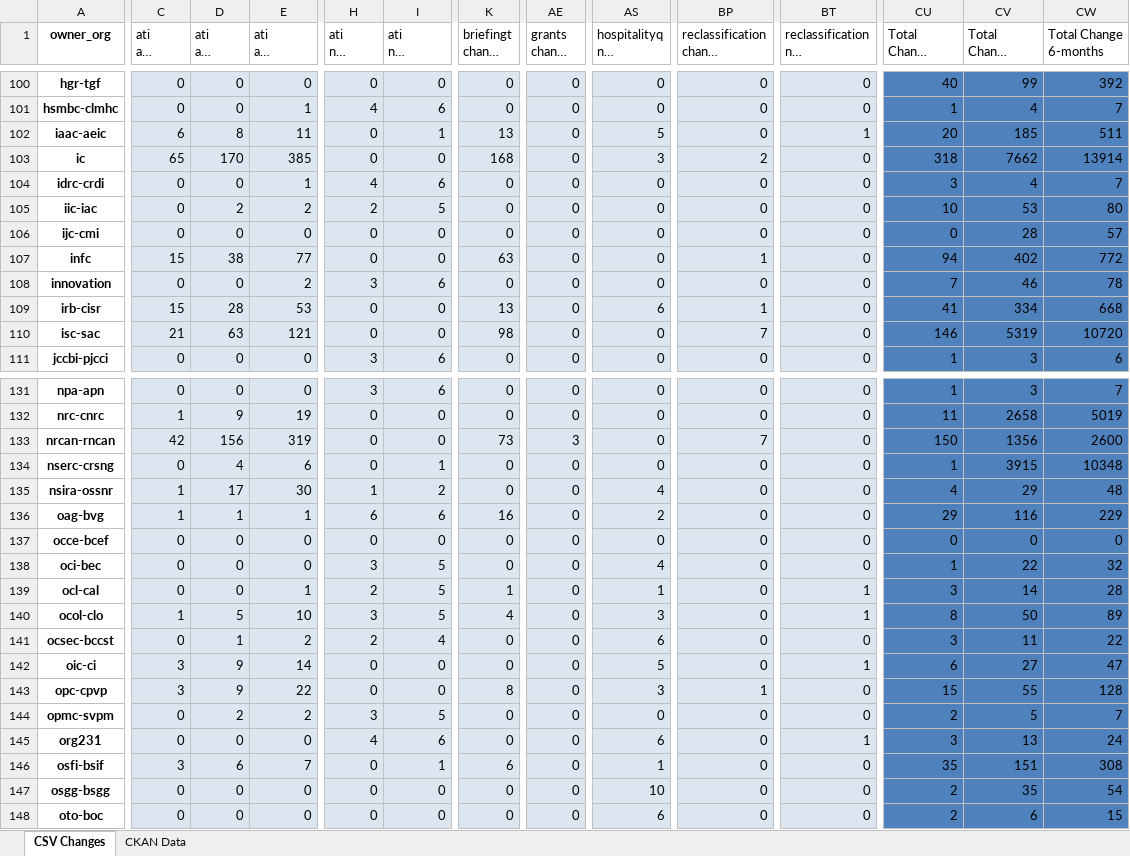
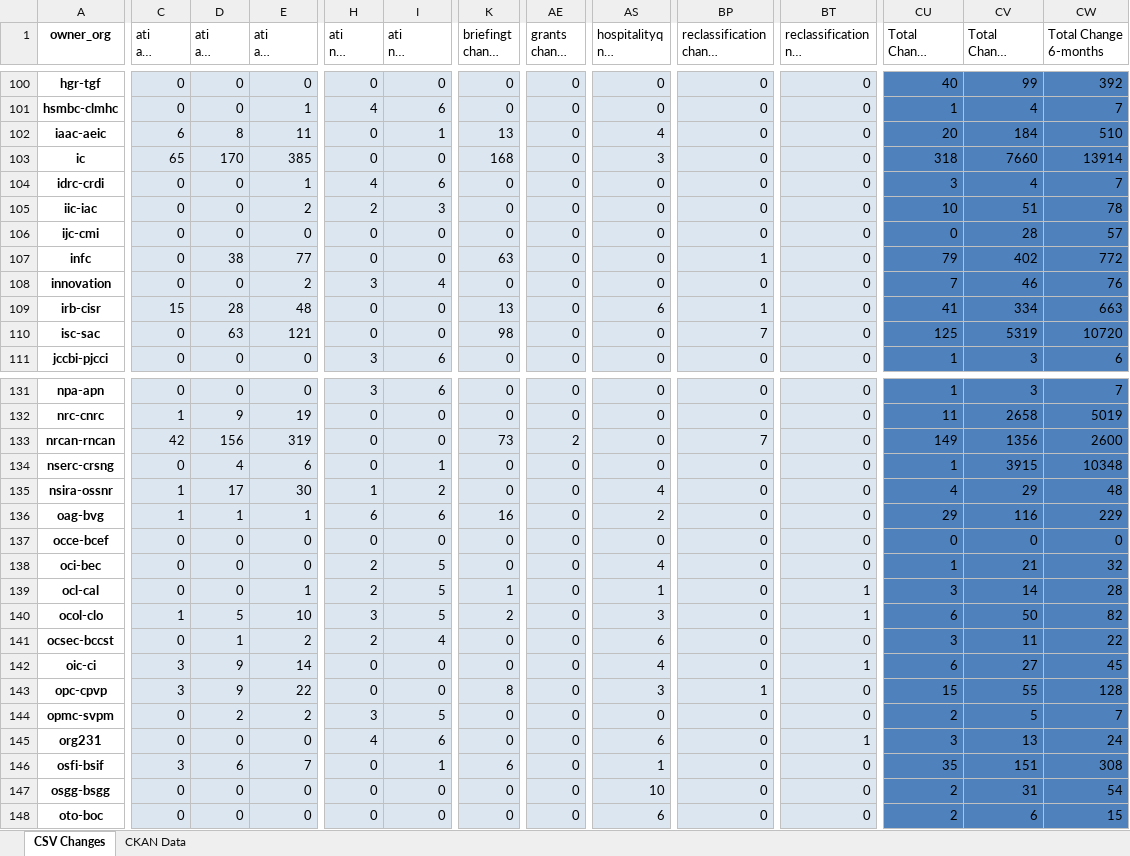
Before and after one commit to open-data/analytics-corporate-reporting, an Excel workbook: PD_CHANGES_RPT/PD_Activity.xlsx, sheet CSV Changes, drawn as a sheet; only a part is shown, gaps mark what is left out; long unchanged cells end in …; values as stored, in another font and other column widths than the file's, no borders; the diff covers the shown part only; the diff names each change by its address in the sheet, - before the commit and + after, or states it on an @@ line.

```diff
--- a/PD_CHANGES_RPT/PD_Activity.xlsx (sheet CSV Changes)
+++ b/PD_CHANGES_RPT/PD_Activity.xlsx (sheet CSV Changes)
-AS102 (hospitalityq nil change 6-months): 5
+AS102 (hospitalityq nil change 6-months): 4
-BT102: 1
+BT102: 0
-CV102 (Total Change 90-days): 185
+CV102 (Total Change 90-days): 184
-CW102 (Total Change 6-months): 511
+CW102 (Total Change 6-months): 510
-BP103 (reclassification change 90-days): 2
+BP103 (reclassification change 90-days): 0
-CV103 (Total Change 90-days): 7662
+CV103 (Total Change 90-days): 7660
-D105 (ati all change 90-days): 2
+D105 (ati all change 90-days): 0
-I105 (ati nil change 6-months): 5
+I105 (ati nil change 6-months): 3
-CV105 (Total Change 90-days): 53
+CV105 (Total Change 90-days): 51
-CW105 (Total Change 6-months): 80
+CW105 (Total Change 6-months): 78
-C107 (ati all change 30-days): 15
+C107 (ati all change 30-days): 0
-CU107 (Total Change 30-days): 94
+CU107 (Total Change 30-days): 79
-I108 (ati nil change 6-months): 6
+I108 (ati nil change 6-months): 4
-CW108 (Total Change 6-months): 78
+CW108 (Total Change 6-months): 76
-E109 (ati all change 6-months): 53
+E109 (ati all change 6-months): 48
-CW109 (Total Change 6-months): 668
+CW109 (Total Change 6-months): 663
-C110 (ati all change 30-days): 21
+C110 (ati all change 30-days): 0
-CU110 (Total Change 30-days): 146
+CU110 (Total Change 30-days): 125
-AE133 (grants change 30-days): 3
+AE133 (grants change 30-days): 2
-CU133 (Total Change 30-days): 150
+CU133 (Total Change 30-days): 149
-H138 (ati nil change 90-days): 3
+H138 (ati nil change 90-days): 2
-CV138 (Total Change 90-days): 22
+CV138 (Total Change 90-days): 21
-K140 (briefingt change 30-days): 4
+K140 (briefingt change 30-days): 2
-CU140 (Total Change 30-days): 8
+CU140 (Total Change 30-days): 6
-CW140 (Total Change 6-months): 89
+CW140 (Total Change 6-months): 82
-AS142 (hospitalityq nil change 6-months): 5
+AS142 (hospitalityq nil change 6-months): 4
-CW142 (Total Change 6-months): 47
+CW142 (Total Change 6-months): 45
-CV147 (Total Change 90-days): 35
+CV147 (Total Change 90-days): 31
```
Also changed, not shown: 102 edited cells elsewhere in this sheet, 1 other file.
